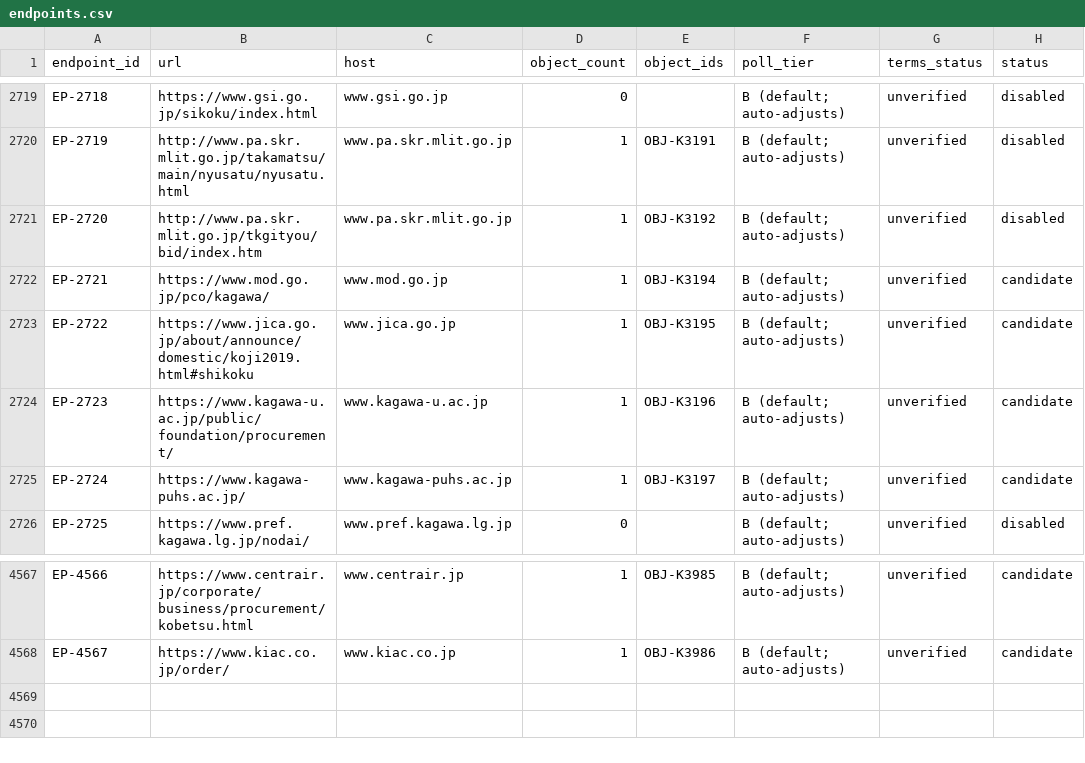
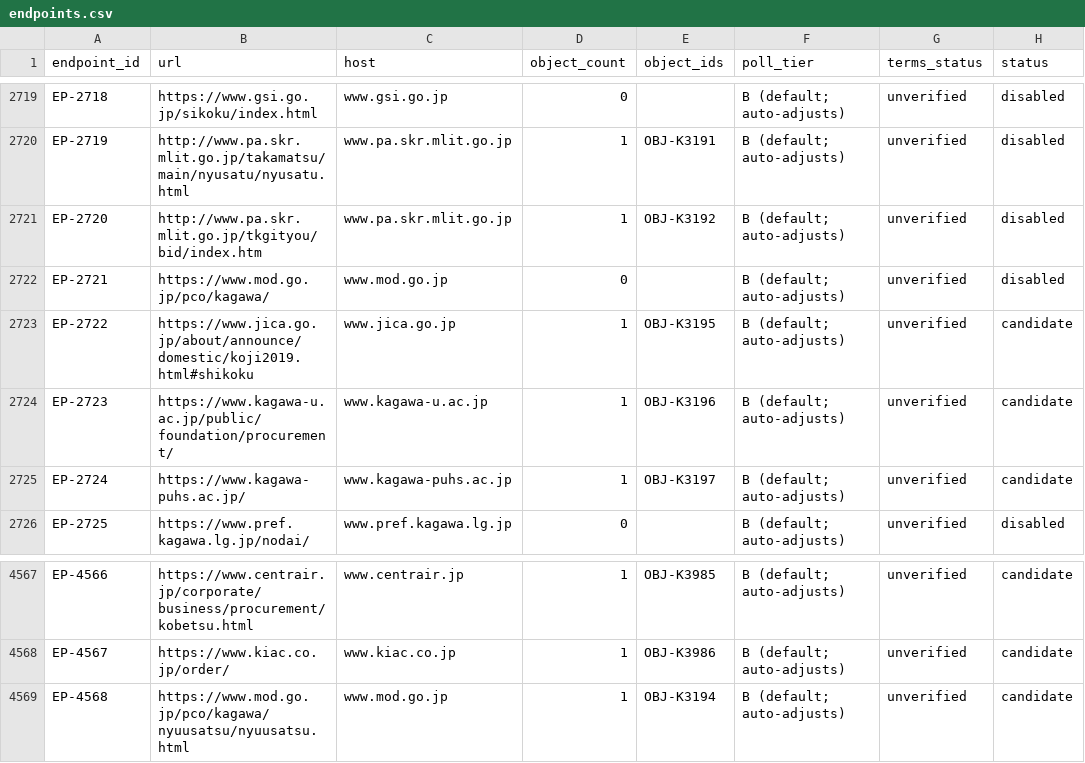
Before and after one commit to sandal5/nst, a CSV file: data/endpoints.csv, drawn as a sheet; only a part is shown, gaps mark what is left out.

Commit message:
merge_hold review (decision 6-2): 188 held rows re-verified via gateway; A batch 157 KEEP_AS_IS / 7 STILL_HELD, B batch 1 apply / 7 keep / 15 held / 1 evidence-only (Fukushima PCO, not applied); applied: JSDF Kagawa PCO target -> own nyuusatsu list page; endpoints 4567->4568 (EP-2721 emptied/disabled, EP-4568 added); object_lines unchanged

```diff
--- a/data/endpoints.csv
+++ b/data/endpoints.csv
@@ -2721,3 +2721,3 @@ EP-2719,http://www.pa.skr.mlit.go.jp/takamatsu/main/nyusatu/nyusatu.html,www.pa.
 EP-2720,http://www.pa.skr.mlit.go.jp/tkgityou/bid/index.htm,www.pa.skr.mlit.go.jp,1,OBJ-K3192,B (default; auto-adjusts),unverified,disabled
-EP-2721,https://www.mod.go.jp/pco/kagawa/,www.mod.go.jp,1,OBJ-K3194,B (default; auto-adjusts),unverified,candidate
+EP-2721,https://www.mod.go.jp/pco/kagawa/,www.mod.go.jp,0,,B (default; auto-adjusts),unverified,disabled
 EP-2722,https://www.jica.go.jp/about/announce/domestic/koji2019.html#shikoku,www.jica.go.jp,1,OBJ-K3195,B (default; auto-adjusts),unverified,candidate
@@ -4568 +4568,2 @@ EP-4566,https://www.centrair.jp/corporate/business/procurement/kobetsu.html,www.
 EP-4567,https://www.kiac.co.jp/order/,www.kiac.co.jp,1,OBJ-K3986,B (default; auto-adjusts),unverified,candidate
+EP-4568,https://www.mod.go.jp/pco/kagawa/nyuusatsu/nyuusatsu.html,www.mod.go.jp,1,OBJ-K3194,B (default; auto-adjusts),unverified,candidate
```
Also changed, not shown: 1 other file.
